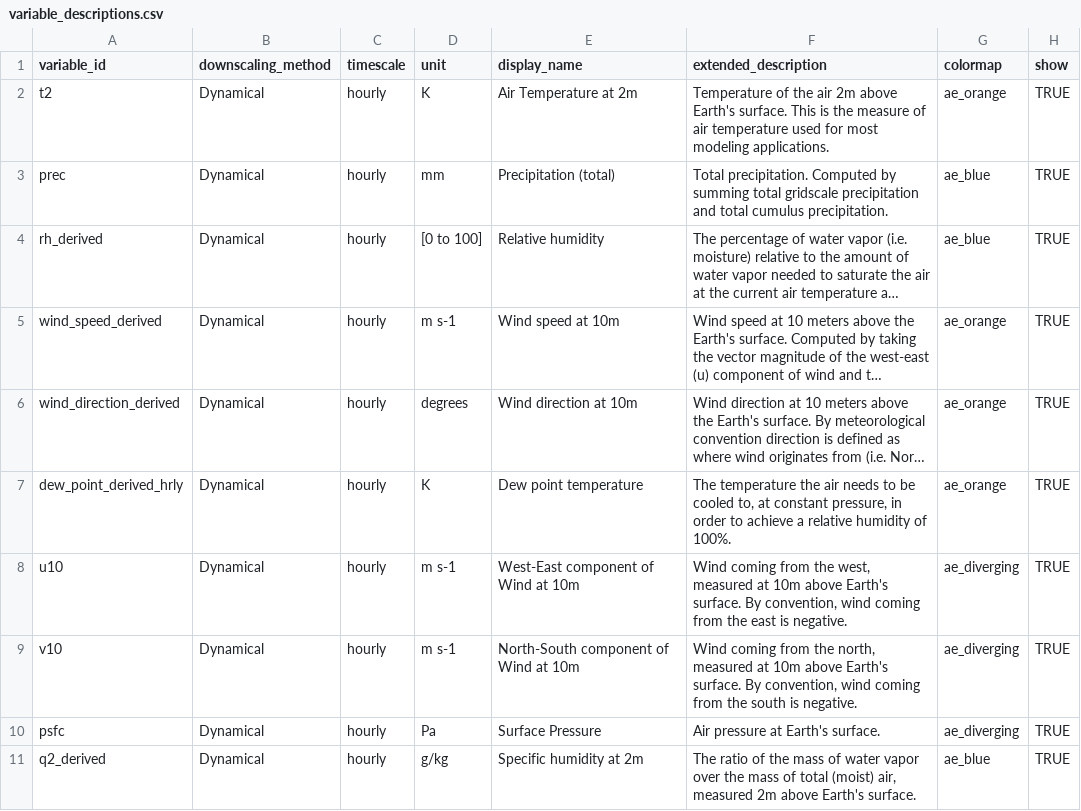
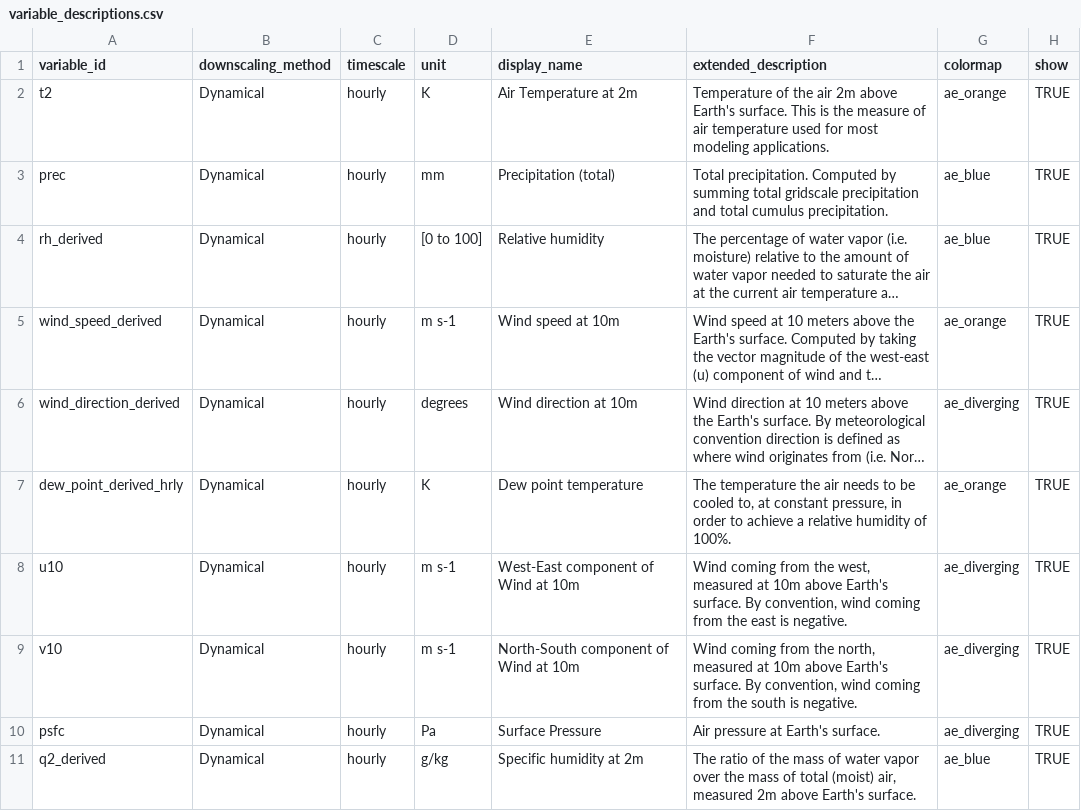
Before and after one commit to cal-adapt/climakitae, a CSV file: climakitae/data/variable_descriptions.csv, drawn as a sheet; only a part is shown; long unchanged cells end in …; the diff names each change by its address in the sheet, - before the commit and + after, or states it on an @@ line.

Commit message:
switch wind_dir to ae_diverging cmap

```diff
--- a/climakitae/data/variable_descriptions.csv
+++ b/climakitae/data/variable_descriptions.csv
-G6 (colormap): ae_orange
+G6 (colormap): ae_diverging
```
